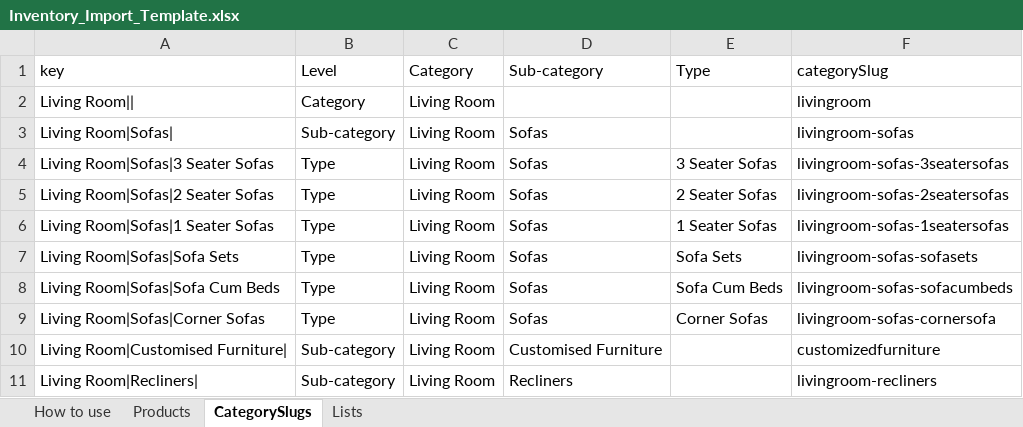
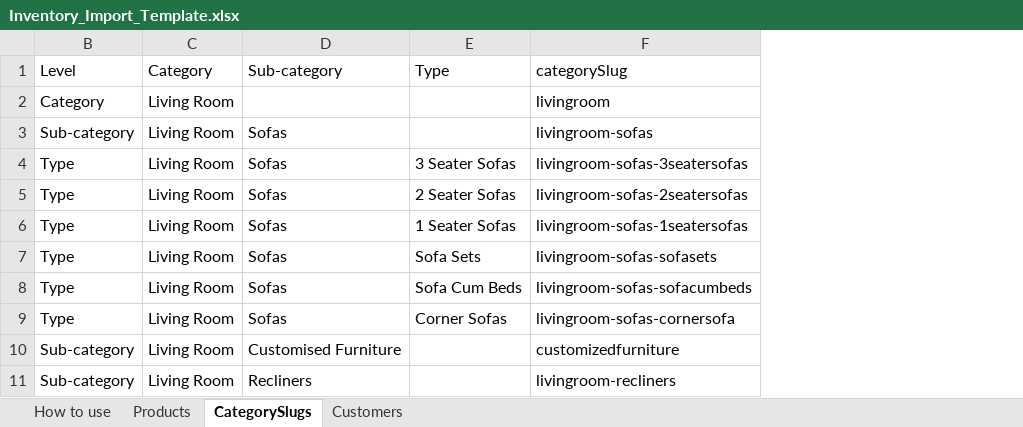
Before and after one commit to rhythmgoel07/store-inventory, an Excel workbook: Inventory_Import_Template.xlsx, sheet CategorySlugs, drawn as a sheet; only a part is shown; values as stored, in another font and other column widths than the file's, no cell formats; charts and pictures not drawn; the diff names each change by its address in the sheet, - before the commit and + after, or states it on an @@ line.

```diff
--- a/Inventory_Import_Template.xlsx (sheet CategorySlugs)
+++ b/Inventory_Import_Template.xlsx (sheet CategorySlugs)
@@ sheet tab hidden: Lists @@
+sheet tab: Customers
@@ column A (key) hidden, rows 2-11: Living Room|| | Living Room|Sofas| | Living Room|Sofas|3 Seater Sofas | Living Room|Sofas|2 Seater Sofas | Living Room|Sofas|1 Seater Sofas | Living Room|Sofas|Sofa Sets | Living Room|Sofas|Sofa Cum Beds | Living Room|Sofas|Corner Sofas | Living Room|Customised Furniture| | Living Room|Recliners| @@
```
Also changed, not shown: sheet Products, sheet How to use, cell formats, charts or pictures, 3 other files.
